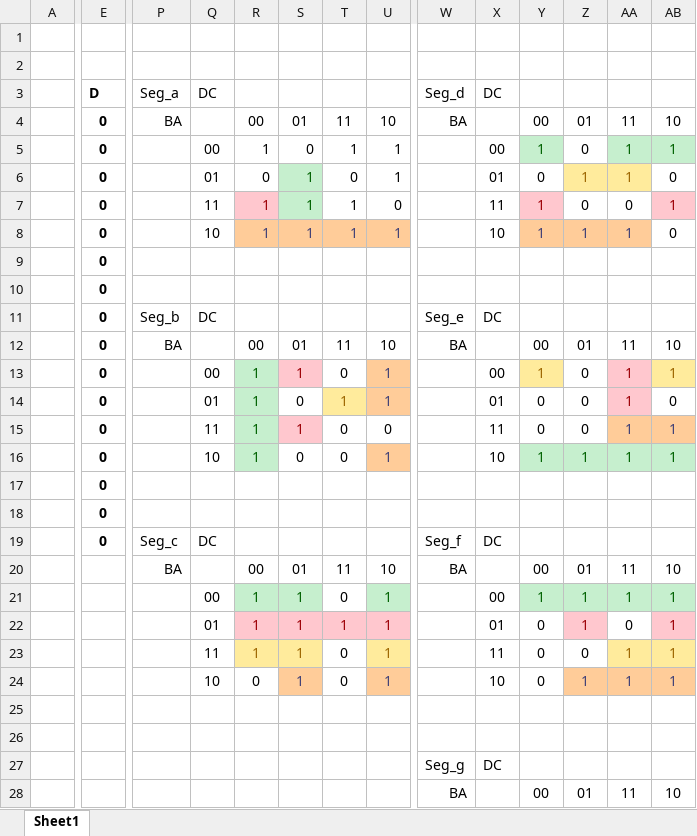
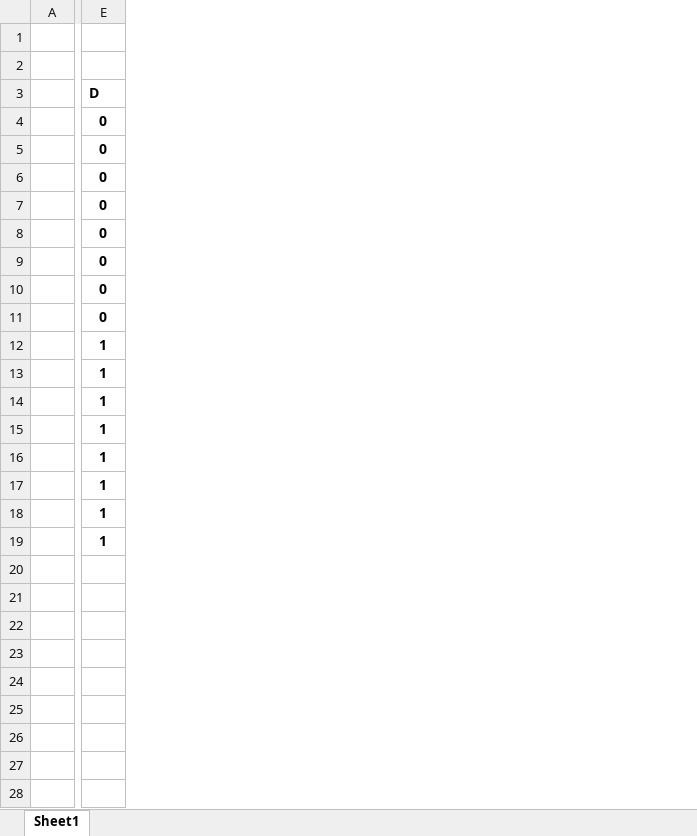
Before and after one commit to PythonHito/excelltronic, an Excel workbook: Book1.xlsx, sheet Sheet1, drawn as a sheet; only a part is shown, gaps mark what is left out; values as stored, in another font and other column widths than the file's, no borders; rows hold the shown columns only; the diff covers the shown part only; the diff names each change by its address in the sheet, - before the commit and + after, or states it on an @@ line.

Commit message:
Edit

```diff
--- a/Book1.xlsx (sheet Sheet1)
+++ b/Book1.xlsx (sheet Sheet1)
-column P (Seg_a), rows 4-19: BA |  |  |  |  |  |  | Seg_b | BA |  |  |  |  |  |  | Seg_c
-column Q (DC), rows 5-19: 00 | 01 | 11 | 10 |  |  | DC |  | 00 | 01 | 11 | 10 |  |  | DC
-column R, rows 4-16: 00 | 1 | 0 | 1 | 1 |  |  |  | 00 | 1 | 1 | 1 | 1
-column S, rows 4-16: 01 | 0 | 1 | 1 | 1 |  |  |  | 01 | 1 | 0 | 1 | 0
-column T, rows 4-16: 11 | 1 | 0 | 1 | 1 |  |  |  | 11 | 0 | 1 | 0 | 0
-column U, rows 4-16: 10 | 1 | 1 | 0 | 1 |  |  |  | 10 | 1 | 1 | 0 | 1
-column W (Seg_d), rows 4-19: BA |  |  |  |  |  |  | Seg_e | BA |  |  |  |  |  |  | Seg_f
-column X (DC), rows 5-19: 00 | 01 | 11 | 10 |  |  | DC |  | 00 | 01 | 11 | 10 |  |  | DC
-column Y, rows 4-16: 00 | 1 | 0 | 1 | 1 |  |  |  | 00 | 1 | 0 | 0 | 1
-column Z, rows 4-16: 01 | 0 | 1 | 0 | 1 |  |  |  | 01 | 0 | 0 | 0 | 1
-column AA, rows 4-16: 11 | 1 | 1 | 0 | 1 |  |  |  | 11 | 1 | 1 | 1 | 1
-column AB, rows 4-16: 10 | 1 | 0 | 1 | 0 |  |  |  | 10 | 1 | 0 | 1 | 1
-E12:E19 (D): 0
+E12:E19 (D): 1
-row 20:  |  | BA |  | 00 | 01 | 11 | 10 | BA |  | 00 | 01 | 11 | 10
-row 21:  |  |  | 00 | 1 | 1 | 0 | 1 |  | 00 | 1 | 1 | 1 | 1
-row 22:  |  |  | 01 | 1 | 1 | 1 | 1 |  | 01 | 0 | 1 | 0 | 1
-row 23:  |  |  | 11 | 1 | 1 | 0 | 1 |  | 11 | 0 | 0 | 1 | 1
-row 24:  |  |  | 10 | 0 | 1 | 0 | 1 |  | 10 | 0 | 1 | 1 | 1
-row 25: (empty)
-row 26: (empty)
-row 27:  |  |  |  |  |  |  |  | Seg_g | DC
-row 28:  |  |  |  |  |  |  |  | BA |  | 00 | 01 | 11 | 10
```
Also changed, not shown: 4 removed rows and 1 removed column elsewhere in this sheet.
